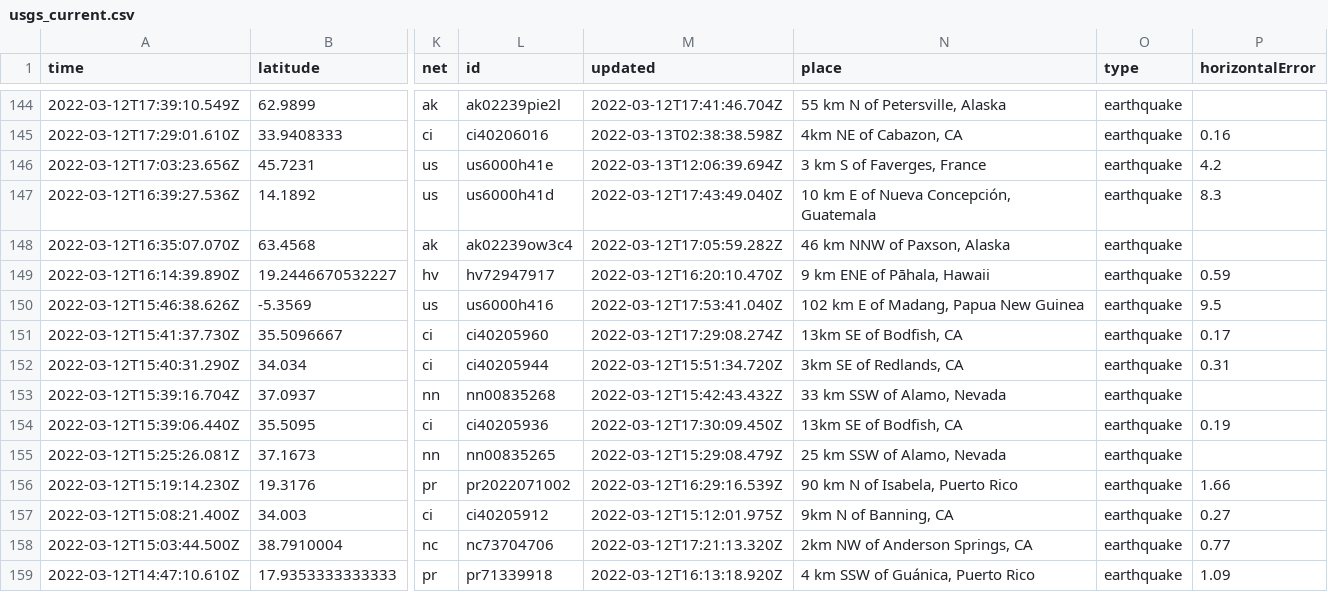
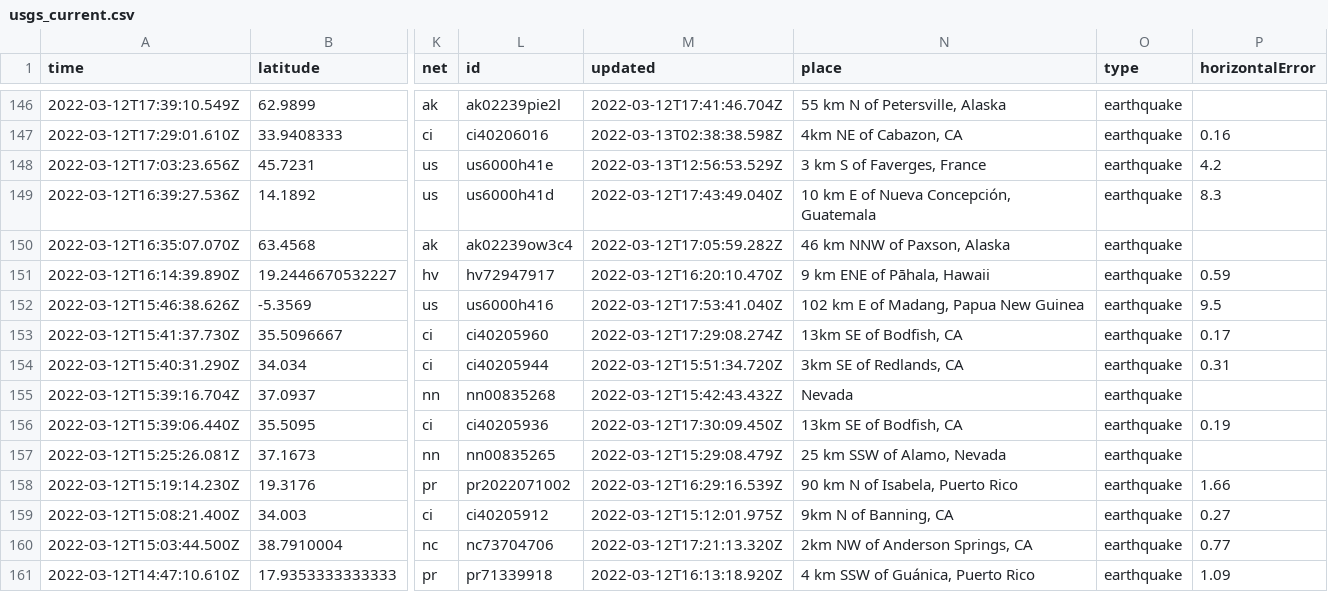
Before and after one commit to DevonMilley/dbk-calendar-actions, a CSV file: usgs_current.csv, drawn as a sheet; only a part is shown, gaps mark what is left out; addresses are those after the commit; the diff covers the shown part only; the diff names each change by its address in the sheet, - before the commit and + after, or states it on an @@ line.

```diff
--- a/usgs_current.csv
+++ b/usgs_current.csv
-M148 (updated): 2022-03-13T12:06:39.694Z
+M148 (updated): 2022-03-13T12:56:53.529Z
-N155 (place): 33 km SSW of Alamo, Nevada
+N155 (place): Nevada
```
Also changed, not shown: 2 added rows, 6 removed rows and 9 edited cells elsewhere in this file.
